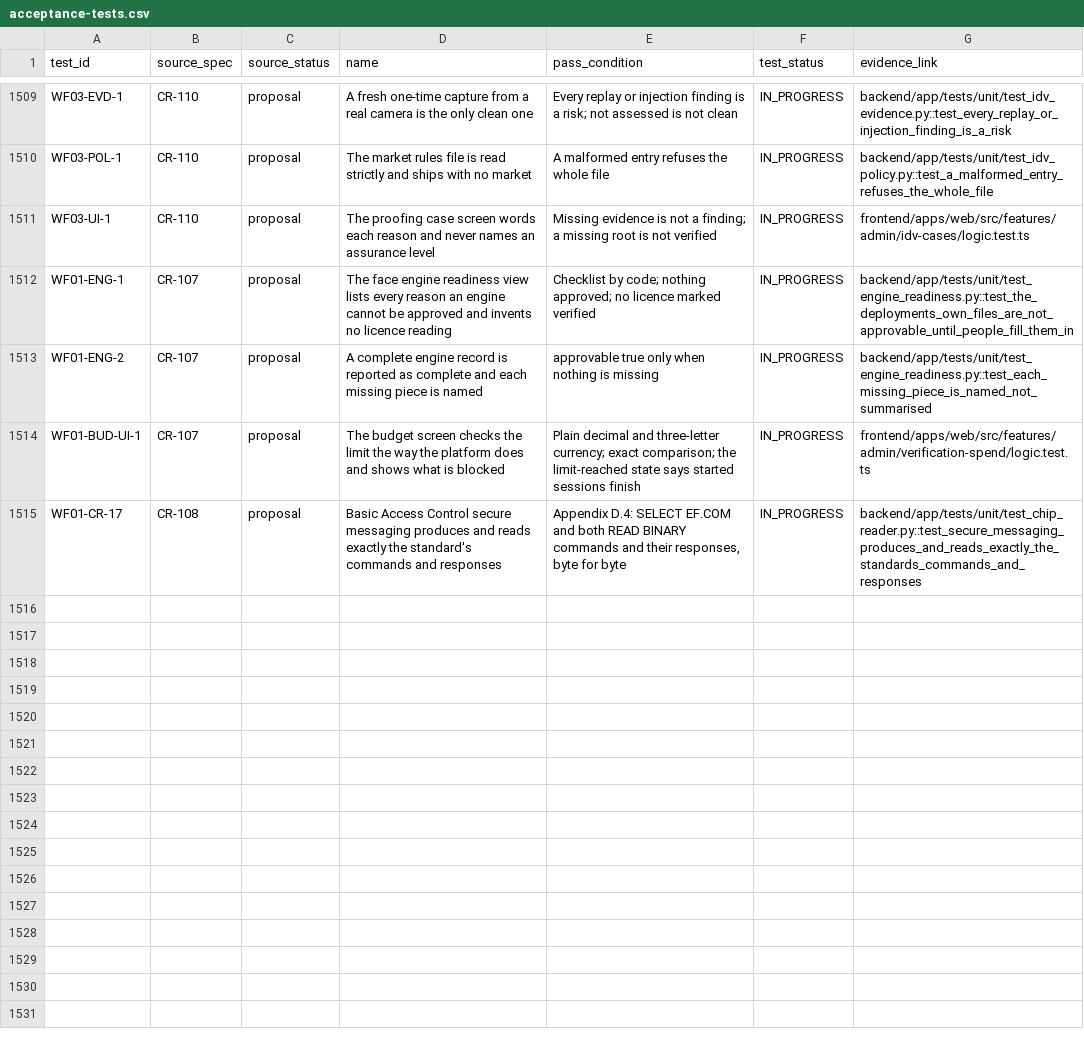
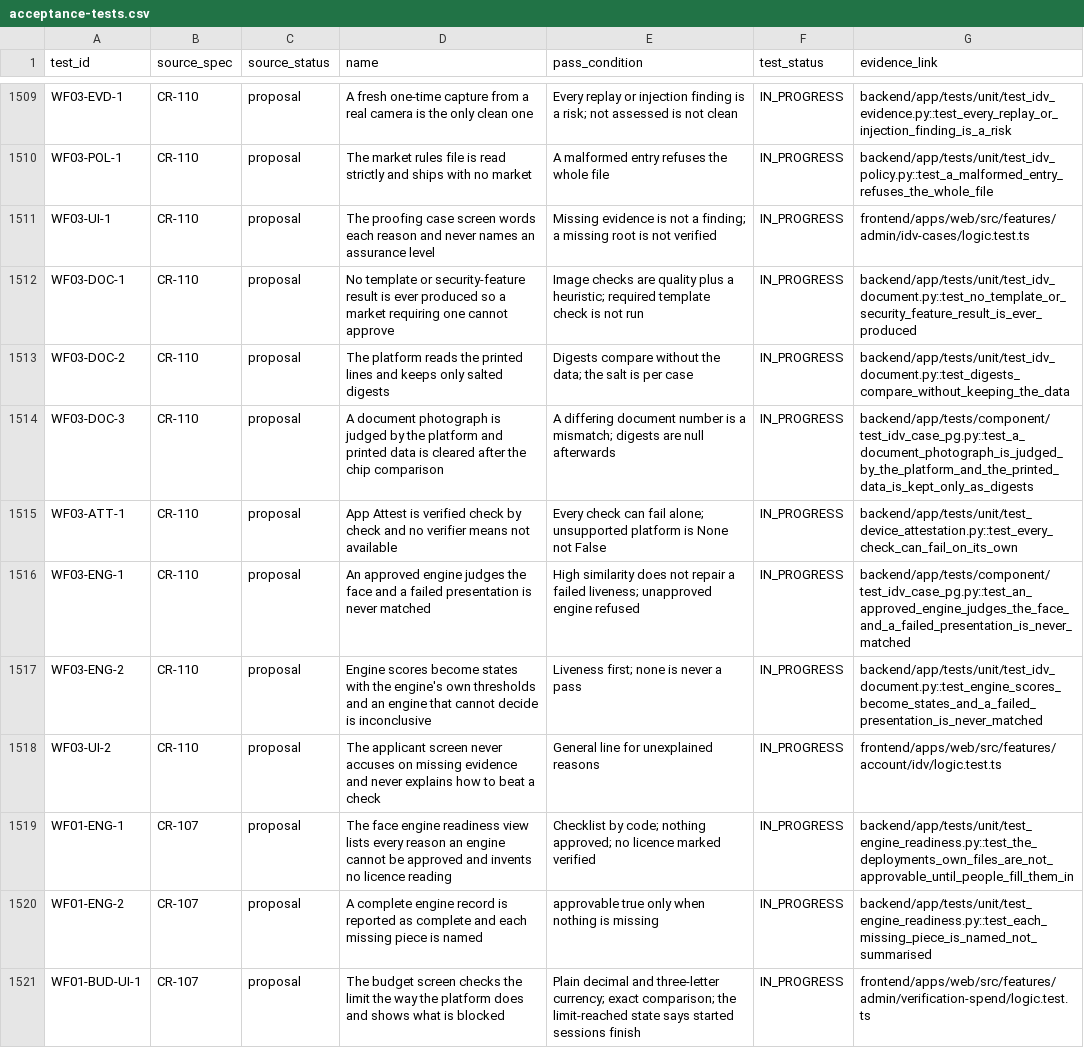
Before and after one commit to ZoikoGroup/zoiko-id-platform-new, a CSV file: docs/traceability/acceptance-tests.csv, drawn as a sheet; only a part is shown, gaps mark what is left out; the shorter side is filled out with more unchanged rows; the diff names each change by its address in the sheet, - before the commit and + after, or states it on an @@ line.

```diff
--- a/docs/traceability/acceptance-tests.csv
+++ b/docs/traceability/acceptance-tests.csv
+row 1512: WF03-DOC-1 | CR-110 | proposal | No template or security-feature result is ever produced so a market requiring one cannot approve | Image checks are quality plus a heuristic; required template check is not run | IN_PROGRESS | backend/app/tests/unit/test_idv_document.py::test_no_template_or_security_feature_result_is_ever_produced
+row 1513: WF03-DOC-2 | CR-110 | proposal | The platform reads the printed lines and keeps only salted digests | Digests compare without the data; the salt is per case | IN_PROGRESS | backend/app/tests/unit/test_idv_document.py::test_digests_compare_without_keeping_the_data
+row 1514: WF03-DOC-3 | CR-110 | proposal | A document photograph is judged by the platform and printed data is cleared after the chip comparison | A differing document number is a mismatch; digests are null afterwards | IN_PROGRESS | backend/app/tests/component/test_idv_case_pg.py::test_a_document_photograph_is_judged_by_the_platform_and_the_printed_data_is_kept_only_as_digests
+row 1515: WF03-ATT-1 | CR-110 | proposal | App Attest is verified check by check and no verifier means not available | Every check can fail alone; unsupported platform is None not False | IN_PROGRESS | backend/app/tests/unit/test_device_attestation.py::test_every_check_can_fail_on_its_own
+row 1516: WF03-ENG-1 | CR-110 | proposal | An approved engine judges the face and a failed presentation is never matched | High similarity does not repair a failed liveness; unapproved engine refused | IN_PROGRESS | backend/app/tests/component/test_idv_case_pg.py::test_an_approved_engine_judges_the_face_and_a_failed_presentation_is_never_matched
+row 1517: WF03-ENG-2 | CR-110 | proposal | Engine scores become states with the engine's own thresholds and an engine that cannot decide is inconclusive | Liveness first; none is never a pass | IN_PROGRESS | backend/app/tests/unit/test_idv_document.py::test_engine_scores_become_states_and_a_failed_presentation_is_never_matched
+row 1518: WF03-UI-2 | CR-110 | proposal | The applicant screen never accuses on missing evidence and never explains how to beat a check | General line for unexplained reasons | IN_PROGRESS | frontend/apps/web/src/features/account/idv/logic.test.ts
```
Also changed, not shown: 25 other files.
